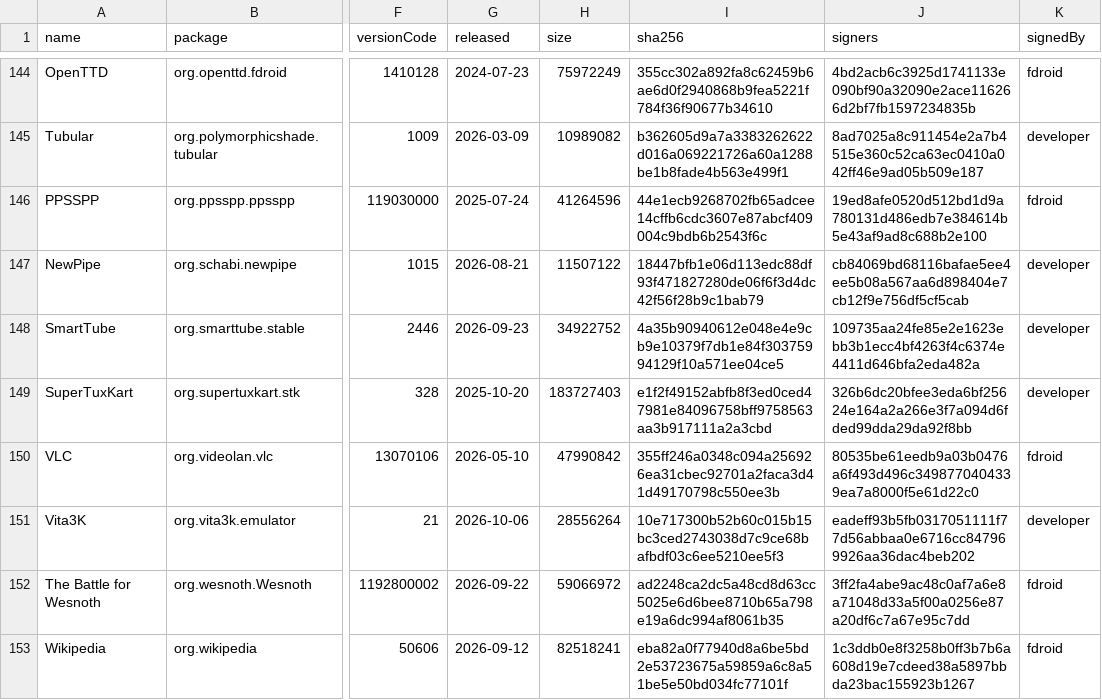
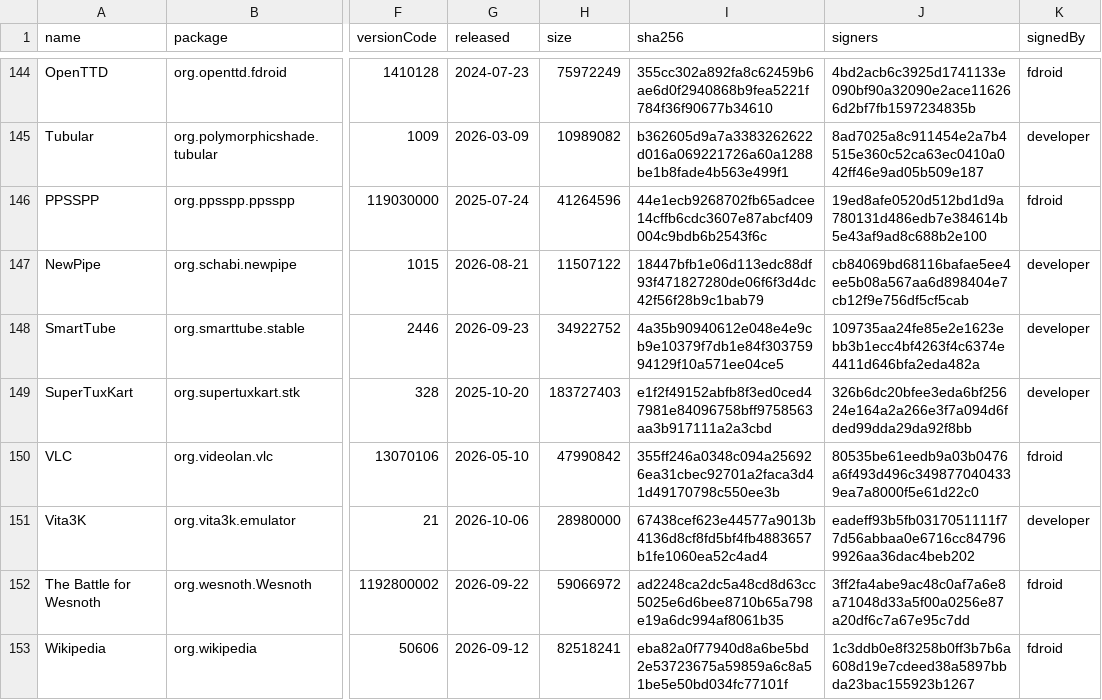
Before and after one commit to 2113apps/verified-android-apps, a CSV file: apps.csv, drawn as a sheet; only a part is shown, gaps mark what is left out; the diff names each change by its address in the sheet, - before the commit and + after, or states it on an @@ line.

```diff
--- a/apps.csv
+++ b/apps.csv
-H151 (size): 28556264
+H151 (size): 28980000
-I151 (sha256): 10e717300b52b60c015b15bc3ced2743038d7c9ce68bafbdf03c6ee5210ee5f3
+I151 (sha256): 67438cef623e44577a9013b4136d8cf8fd5bf4fb4883657b1fe1060ea52c4ad4
```
Also changed, not shown: 1 other file.
